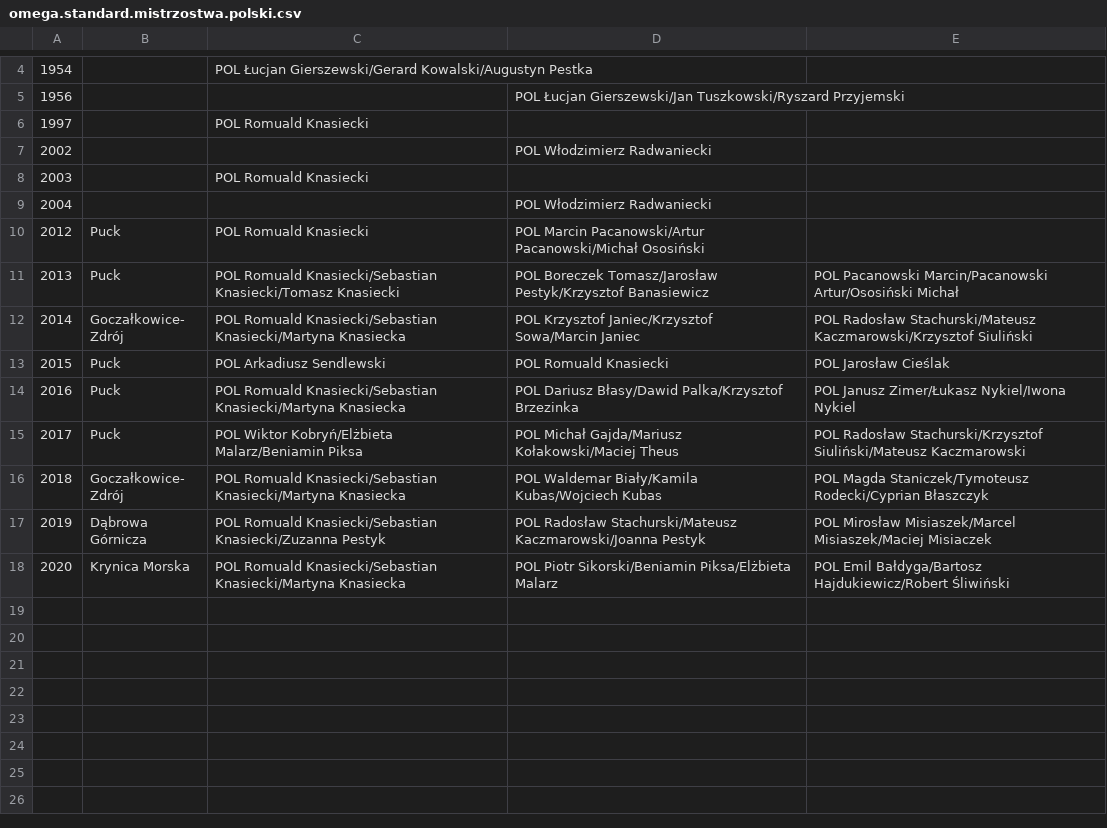
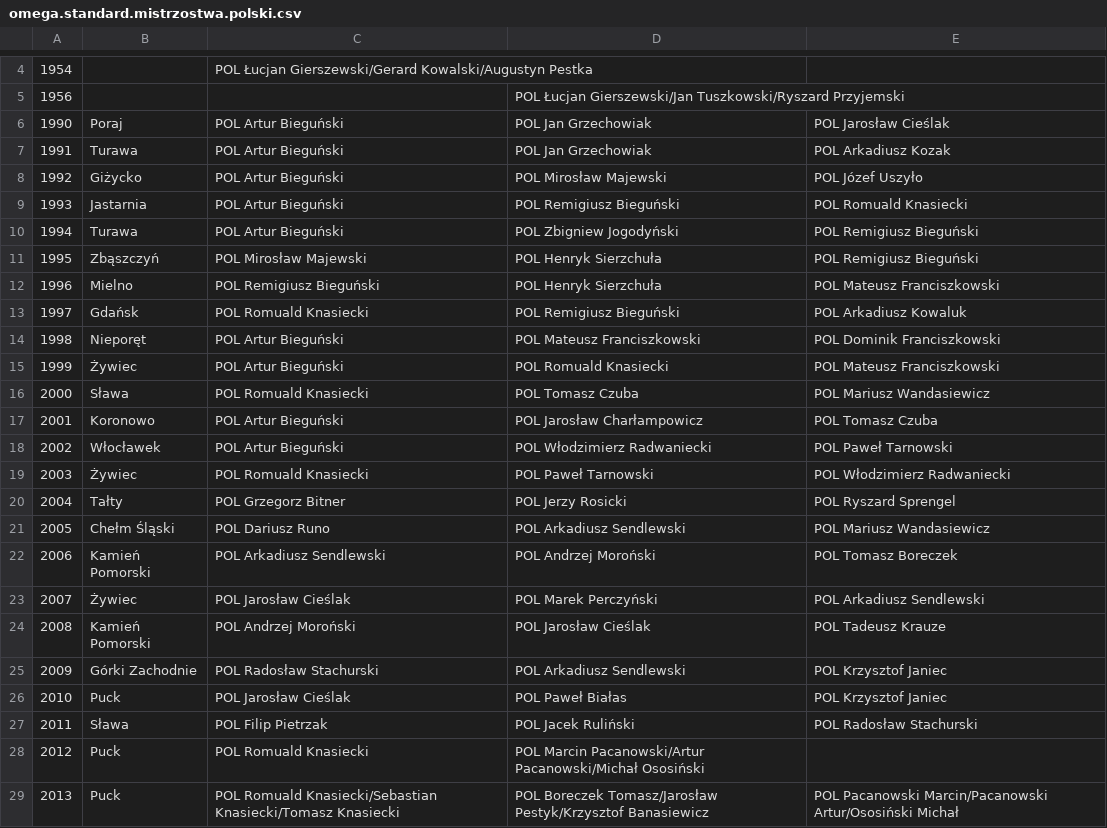
Before and after one commit to iworks/sailing-results, a CSV file: omega/omega.standard.mistrzostwa.polski.csv, drawn as a sheet; only a part is shown, gaps mark what is left out; the shorter side is filled out with more unchanged rows.

Commit message:
omega

```diff
--- a/omega/omega.standard.mistrzostwa.polski.csv
+++ b/omega/omega.standard.mistrzostwa.polski.csv
@@ -5,6 +5,24 @@
 1956,,,POL Łucjan Gierszewski/Jan Tuszkowski/Ryszard Przyjemski,
-1997,,POL Romuald Knasiecki,,
-2002,,,POL Włodzimierz Radwaniecki,
-2003,,POL Romuald Knasiecki,,
-2004,,,POL Włodzimierz Radwaniecki,
+1990,Poraj,POL Artur Bieguński,POL Jan Grzechowiak,POL Jarosław Cieślak
+1991,Turawa,POL Artur Bieguński,POL Jan Grzechowiak,POL Arkadiusz Kozak
+1992,Giżycko,POL Artur Bieguński,POL Mirosław Majewski,POL Józef Uszyło
+1993,Jastarnia,POL Artur Bieguński,POL Remigiusz Bieguński,POL Romuald Knasiecki
+1994,Turawa,POL Artur Bieguński,POL Zbigniew Jogodyński,POL Remigiusz Bieguński
+1995,Zbąszczyń,POL Mirosław Majewski,POL Henryk Sierzchuła,POL Remigiusz Bieguński
+1996,Mielno,POL Remigiusz Bieguński,POL Henryk Sierzchuła,POL Mateusz Franciszkowski
+1997,Gdańsk,POL Romuald Knasiecki,POL Remigiusz Bieguński,POL Arkadiusz Kowaluk
+1998,Nieporęt,POL Artur Bieguński,POL Mateusz Franciszkowski,POL Dominik Franciszkowski
+1999,Żywiec,POL Artur Bieguński,POL Romuald Knasiecki,POL Mateusz Franciszkowski
+2000,Sława,POL Romuald Knasiecki,POL Tomasz Czuba,POL Mariusz Wandasiewicz
+2001,Koronowo,POL Artur Bieguński,POL Jarosław Charłampowicz,POL Tomasz Czuba
+2002,Włocławek,POL Artur Bieguński,POL Włodzimierz Radwaniecki,POL Paweł Tarnowski
+2003,Żywiec,POL Romuald Knasiecki,POL Paweł Tarnowski,POL Włodzimierz Radwaniecki
+2004,Tałty,POL Grzegorz Bitner,POL Jerzy Rosicki,POL Ryszard Sprengel
+2005,Chełm Śląski,POL Dariusz Runo,POL Arkadiusz Sendlewski,POL Mariusz Wandasiewicz
+2006,Kamień Pomorski,POL Arkadiusz Sendlewski,POL Andrzej Moroński,POL Tomasz Boreczek
+2007,Żywiec,POL Jarosław Cieślak,POL Marek Perczyński,POL Arkadiusz Sendlewski
+2008,Kamień Pomorski,POL Andrzej Moroński,POL Jarosław Cieślak,POL Tadeusz Krauze
+2009,Górki Zachodnie,POL Radosław Stachurski,POL Arkadiusz Sendlewski,POL Krzysztof Janiec
+2010,Puck,POL Jarosław Cieślak,POL Paweł Białas,POL Krzysztof Janiec
+2011,Sława,POL Filip Pietrzak,POL Jacek Ruliński,POL Radosław Stachurski
 2012,Puck,POL Romuald Knasiecki,POL Marcin Pacanowski/Artur Pacanowski/Michał Ososiński,
```
Also changed, not shown: omega/omega.sport.mistrzostwa.polski.csv.
